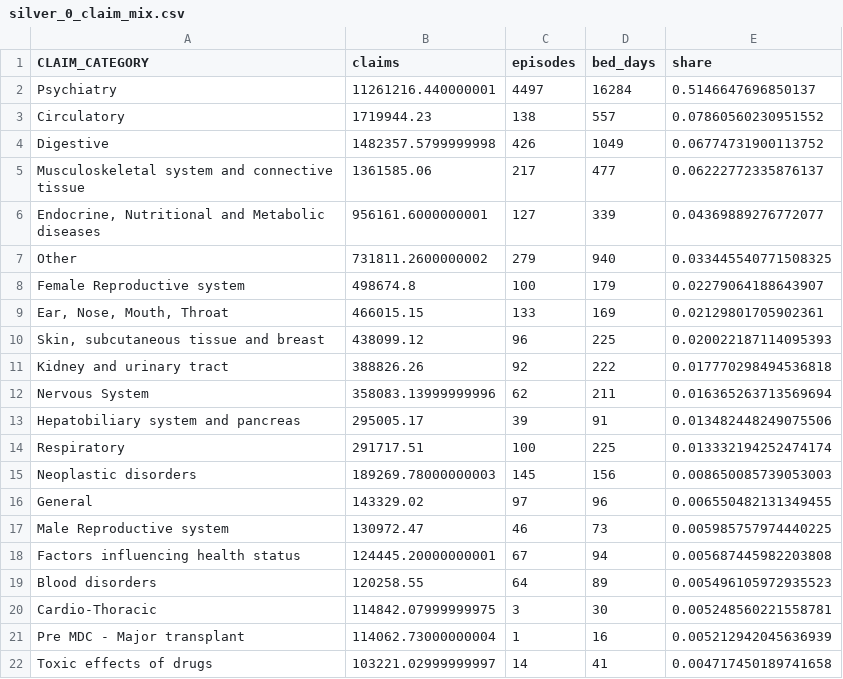
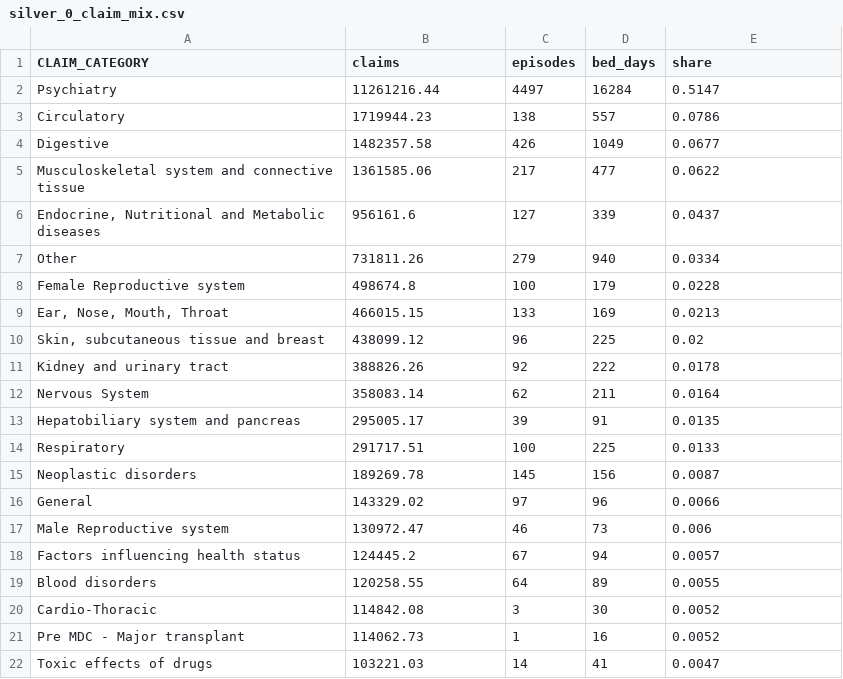
Before and after one commit to Harry2687/hbf-actuarial-case-study, a CSV file: analysis_output/silver_0_claim_mix.csv, drawn as a sheet; only a part is shown; the diff covers the shown part only.

```diff
--- a/analysis_output/silver_0_claim_mix.csv
+++ b/analysis_output/silver_0_claim_mix.csv
@@ -1,22 +1,22 @@
 CLAIM_CATEGORY,claims,episodes,bed_days,share
-Psychiatry,11261216.440000001,4497,16284,0.5146647696850137
-Circulatory,1719944.23,138,557,0.07860560230951552
-Digestive,1482357.5799999998,426,1049,0.06774731900113752
-Musculoskeletal system and connective tissue,1361585.06,217,477,0.06222772335876137
-"Endocrine, Nutritional and Metabolic diseases",956161.6000000001,127,339,0.04369889276772077
-Other,731811.2600000002,279,940,0.033445540771508325
-Female Reproductive system,498674.8,100,179,0.02279064188643907
-"Ear, Nose, Mouth, Throat",466015.15,133,169,0.02129801705902361
-"Skin, subcutaneous tissue and breast",438099.12,96,225,0.020022187114095393
-Kidney and urinary tract,388826.26,92,222,0.017770298494536818
-Nervous System,358083.13999999996,62,211,0.016365263713569694
-Hepatobiliary system and pancreas,295005.17,39,91,0.013482448249075506
-Respiratory,291717.51,100,225,0.013332194252474174
-Neoplastic disorders,189269.78000000003,145,156,0.008650085739053003
-General,143329.02,97,96,0.006550482131349455
-Male Reproductive system,130972.47,46,73,0.005985757974440225
-Factors influencing health status,124445.20000000001,67,94,0.005687445982203808
-Blood disorders,120258.55,64,89,0.005496105972935523
-Cardio-Thoracic,114842.07999999975,3,30,0.005248560221558781
-Pre MDC - Major transplant,114062.73000000004,1,16,0.005212942045636939
-Toxic effects of drugs,103221.02999999997,14,41,0.004717450189741658
+Psychiatry,11261216.44,4497,16284,0.5147
+Circulatory,1719944.23,138,557,0.0786
+Digestive,1482357.58,426,1049,0.0677
+Musculoskeletal system and connective tissue,1361585.06,217,477,0.0622
+"Endocrine, Nutritional and Metabolic diseases",956161.6,127,339,0.0437
+Other,731811.26,279,940,0.0334
+Female Reproductive system,498674.8,100,179,0.0228
+"Ear, Nose, Mouth, Throat",466015.15,133,169,0.0213
+"Skin, subcutaneous tissue and breast",438099.12,96,225,0.02
+Kidney and urinary tract,388826.26,92,222,0.0178
+Nervous System,358083.14,62,211,0.0164
+Hepatobiliary system and pancreas,295005.17,39,91,0.0135
+Respiratory,291717.51,100,225,0.0133
+Neoplastic disorders,189269.78,145,156,0.0087
+General,143329.02,97,96,0.0066
+Male Reproductive system,130972.47,46,73,0.006
+Factors influencing health status,124445.2,67,94,0.0057
+Blood disorders,120258.55,64,89,0.0055
+Cardio-Thoracic,114842.08,3,30,0.0052
+Pre MDC - Major transplant,114062.73,1,16,0.0052
+Toxic effects of drugs,103221.03,14,41,0.0047
```
Also changed, not shown: 30 edited cells elsewhere in this file, analysis_output/gold_0_claim_mix.csv, analysis_output/hbf_total_margins.csv, 11 other files.
